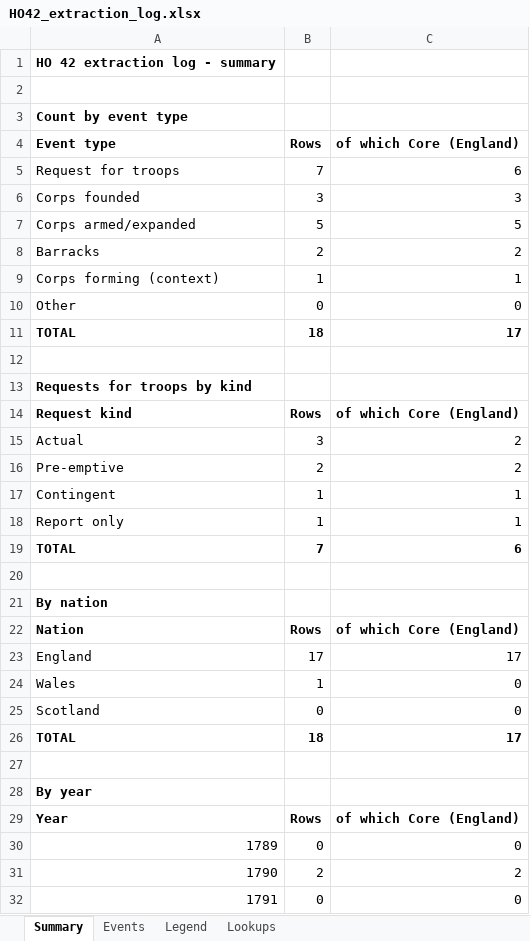
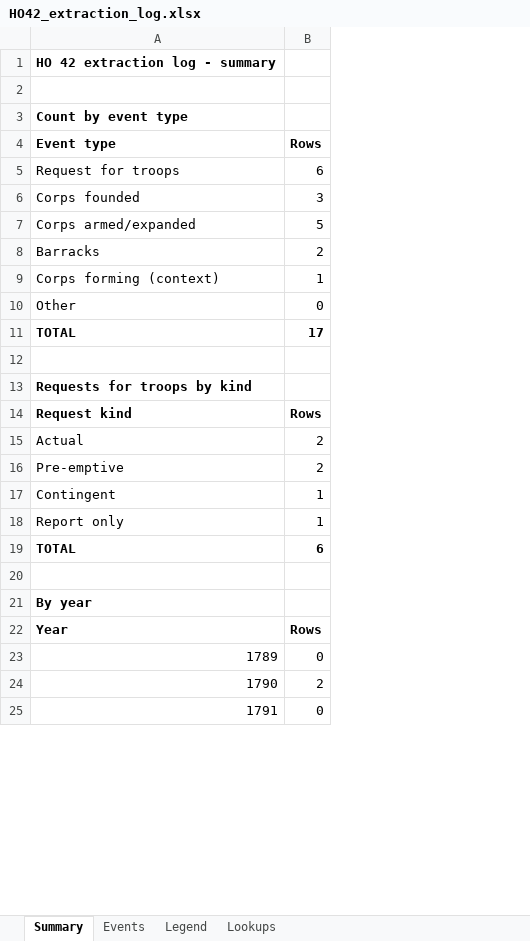
Before and after one commit to cbrinkmanschwartz/Zurich, an Excel workbook: HO42_extraction_log.xlsx, sheet Summary, drawn as a sheet; only a part is shown; values as stored, in another font and other column widths than the file's, no borders; removed rows and columns are numbered as before the commit, all else as after; the diff covers the shown part only; the diff names each change by its address in the sheet, - before the commit and + after, or states it on an @@ line.

```diff
--- a/HO42_extraction_log.xlsx (sheet Summary)
+++ b/HO42_extraction_log.xlsx (sheet Summary)
-column C (of which Core (England)), rows 5-14: 6 | 3 | 5 | 2 | 1 | 0 | 17 |  |  | of which Core (England); rows 16-19: 2 | 1 | 1 | 6; rows 29-32: of which Core (England) | 0 | 2 | 0
-B5 (Rows): 7
+B5 (Rows): 6
-B11 (Rows): 18
+B11 (Rows): 17
-row 15: Actual | 3 | 2
+row 15: Actual | 2
-B19 (Rows): 7
+B19 (Rows): 6
-row 20: (empty)
-row 21: By nation
-row 22: Nation | Rows | of which Core (England)
-row 23: England | 17 | 17
-row 24: Wales | 1 | 0
-row 25: Scotland | 0 | 0
-row 26: TOTAL | 18 | 17
```
Also changed, not shown: 1 added row, 1 removed row and 3 edited cells elsewhere in this sheet, sheet Events, sheet Lookups, sheet Legend, formulas that keep their value.
